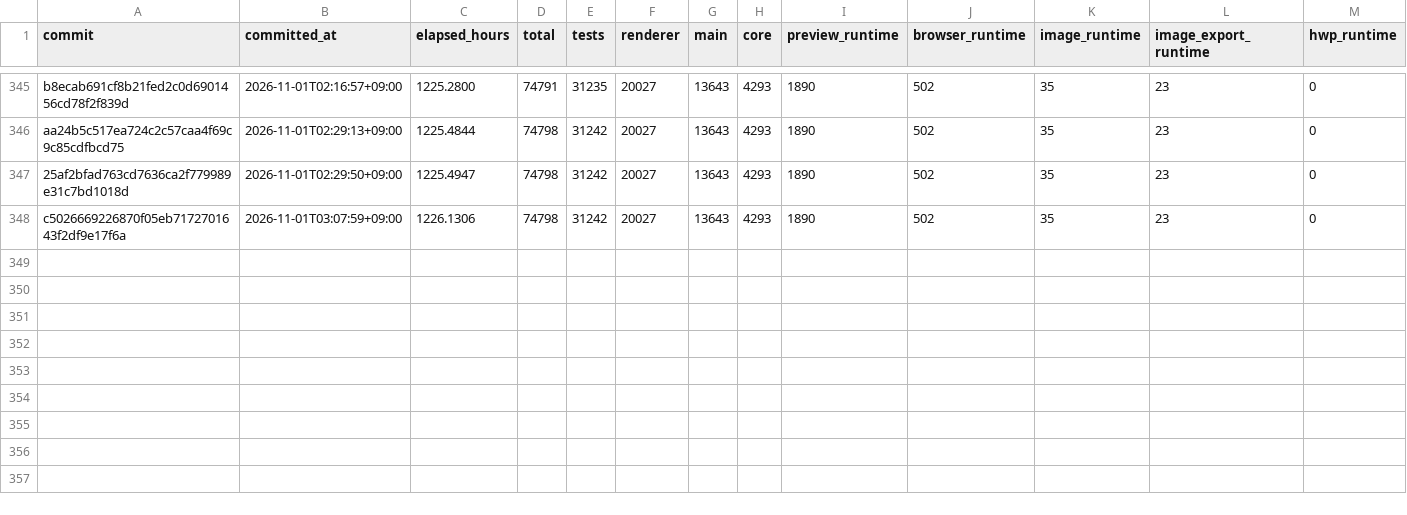
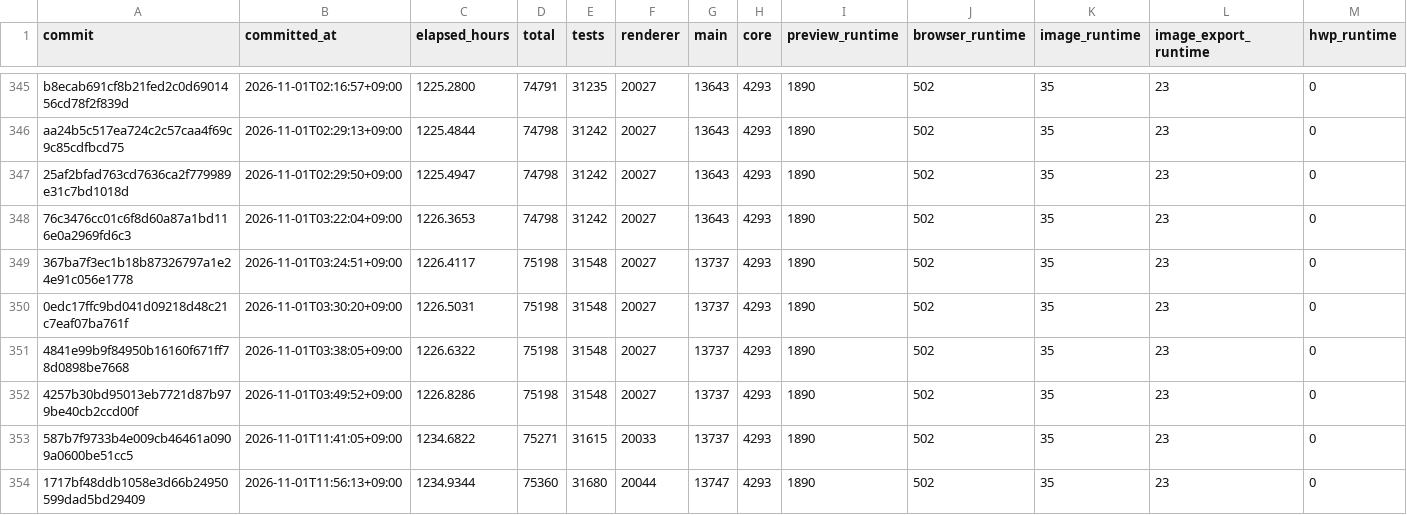
Before and after one commit to yabsed/setdown, a CSV file: apps/code-growth/output/repository-component-growth-line.csv, drawn as a sheet; only a part is shown, gaps mark what is left out; rows hold the shown columns only; the diff names each change by its address in the sheet, - before the commit and + after, or states it on an @@ line.

```diff
--- a/apps/code-growth/output/repository-component-growth-line.csv
+++ b/apps/code-growth/output/repository-component-growth-line.csv
-A348 (commit): c5026669226870f05eb7172701643f2df9e17f6a
+A348 (commit): 76c3476cc01c6f8d60a87a1bd116e0a2969fd6c3
-B348 (committed_at): 2026-11-01T03:07:59+09:00
+B348 (committed_at): 2026-11-01T03:22:04+09:00
-C348 (elapsed_hours): 1226.1306
+C348 (elapsed_hours): 1226.3653
+row 349: 367ba7f3ec1b18b87326797a1e24e91c056e1778 | 2026-11-01T03:24:51+09:00 | 1226.4117 | 75198 | 31548 | 20027 | 13737 | 4293 | 1890 | 502 | 35 | 23 | 0
+row 350: 0edc17ffc9bd041d09218d48c21c7eaf07ba761f | 2026-11-01T03:30:20+09:00 | 1226.5031 | 75198 | 31548 | 20027 | 13737 | 4293 | 1890 | 502 | 35 | 23 | 0
+row 351: 4841e99b9f84950b16160f671ff78d0898be7668 | 2026-11-01T03:38:05+09:00 | 1226.6322 | 75198 | 31548 | 20027 | 13737 | 4293 | 1890 | 502 | 35 | 23 | 0
+row 352: 4257b30bd95013eb7721d87b979be40cb2ccd00f | 2026-11-01T03:49:52+09:00 | 1226.8286 | 75198 | 31548 | 20027 | 13737 | 4293 | 1890 | 502 | 35 | 23 | 0
+row 353: 587b7f9733b4e009cb46461a0909a0600be51cc5 | 2026-11-01T11:41:05+09:00 | 1234.6822 | 75271 | 31615 | 20033 | 13737 | 4293 | 1890 | 502 | 35 | 23 | 0
+row 354: 1717bf48ddb1058e3d66b24950599dad5bd29409 | 2026-11-01T11:56:13+09:00 | 1234.9344 | 75360 | 31680 | 20044 | 13747 | 4293 | 1890 | 502 | 35 | 23 | 0
```
Also changed, not shown: apps/code-growth/output/repository-code-density.csv, apps/code-growth/output/repository-code-growth-files.csv, 14 other files.
